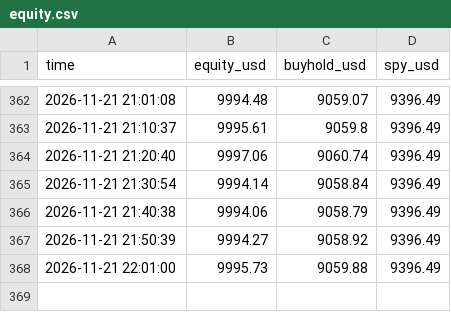
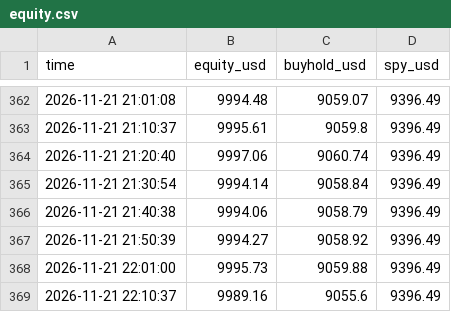
Before and after one commit to Dzounasek/paper-trader, a CSV file: data_cfd/equity.csv, drawn as a sheet; only a part is shown, gaps mark what is left out; the diff names each change by its address in the sheet, - before the commit and + after, or states it on an @@ line.

Commit message:
data 2026-11-21 22:10 UTC

```diff
--- a/data_cfd/equity.csv
+++ b/data_cfd/equity.csv
+row 369: 2026-11-21 22:10:37 | 9989.16 | 9055.6 | 9396.49
```
Also changed, not shown: 1 other file.
